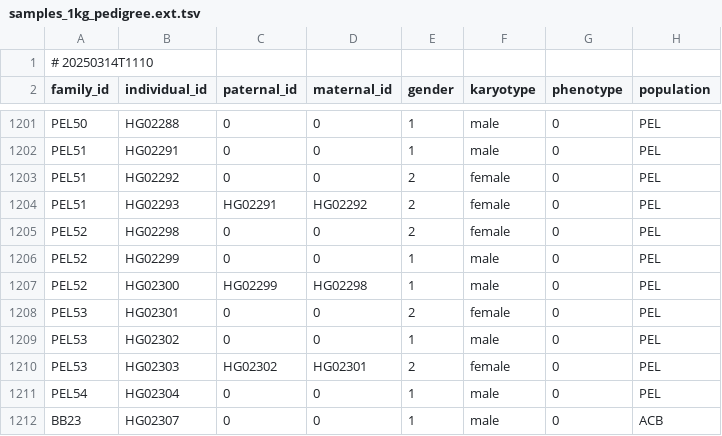
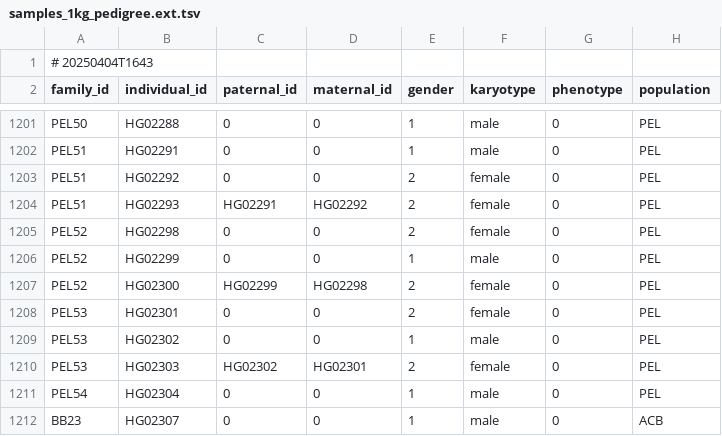
Before and after one commit to core-unit-bioinformatics/project-chrom-y-extended, a TSV file: annotation/norm/samples_1kg_pedigree.ext.tsv, drawn as a sheet; only a part is shown, gaps mark what is left out; the diff names each change by its address in the sheet, - before the commit and + after, or states it on an @@ line.

```diff
--- a/annotation/norm/samples_1kg_pedigree.ext.tsv
+++ b/annotation/norm/samples_1kg_pedigree.ext.tsv
-A1 (family_id): # 20250314T1110
+A1 (family_id): # 20250404T1643
-E1207 (gender): 1
+E1207 (gender): 2
-F1207 (karyotype): male
+F1207 (karyotype): female
```
Also changed, not shown: annotation/raw/20250130_verkko_assemblies.no-fp.PH.tsv, samples/verkko_assemblies.tsv, 2 other files.
